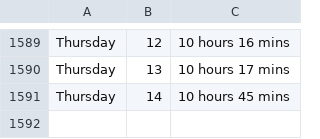
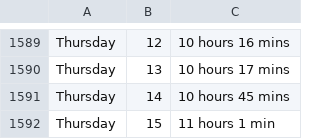
Before and after one commit to ospsy/tn, a CSV file: times.csv, drawn as a sheet; only a part is shown, gaps mark what is left out; the diff names each change by its address in the sheet, - before the commit and + after, or states it on an @@ line.

Commit message:
next

```diff
--- a/times.csv
+++ b/times.csv
+row 1592: Thursday | 15 | 11 hours 1 min
```
